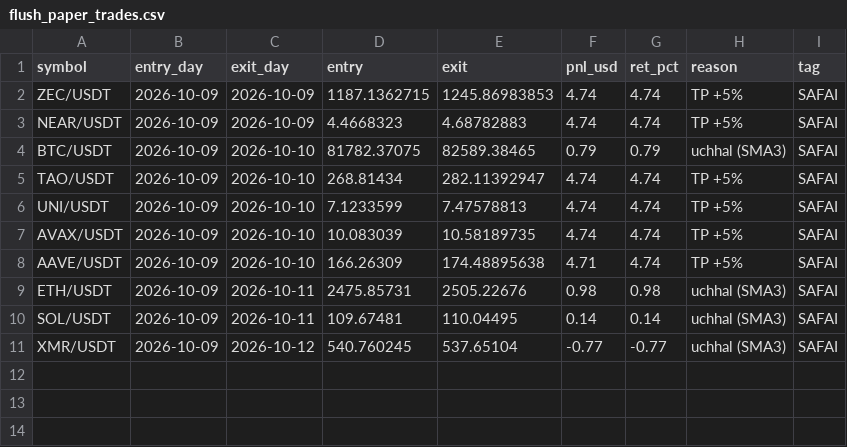
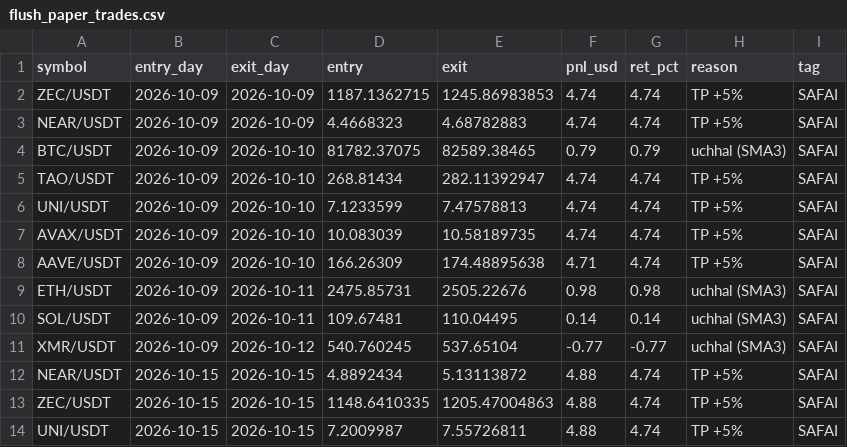
Before and after one commit to Asifali549/Asif-Ali, a CSV file: flush_paper_trades.csv, drawn as a sheet; the diff names each change by its address in the sheet, - before the commit and + after, or states it on an @@ line.

```diff
--- a/flush_paper_trades.csv
+++ b/flush_paper_trades.csv
+row 12: NEAR/USDT | 2026-10-15 | 2026-10-15 | 4.8892434 | 5.13113872 | 4.88 | 4.74 | TP +5% | SAFAI
+row 13: ZEC/USDT | 2026-10-15 | 2026-10-15 | 1148.6410335 | 1205.47004863 | 4.88 | 4.74 | TP +5% | SAFAI
+row 14: UNI/USDT | 2026-10-15 | 2026-10-15 | 7.2009987 | 7.55726811 | 4.88 | 4.74 | TP +5% | SAFAI
```
Also changed, not shown: 1 other file.
